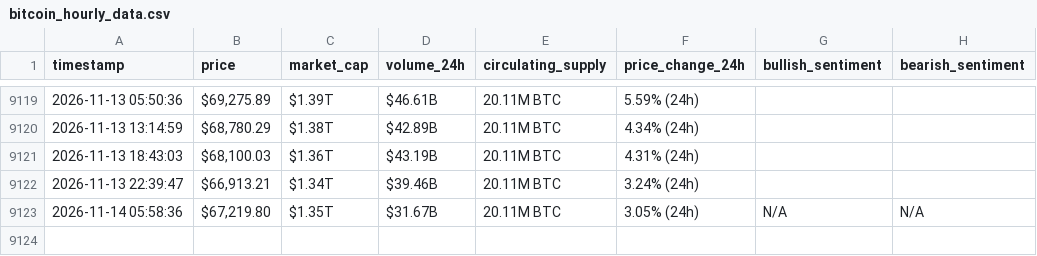
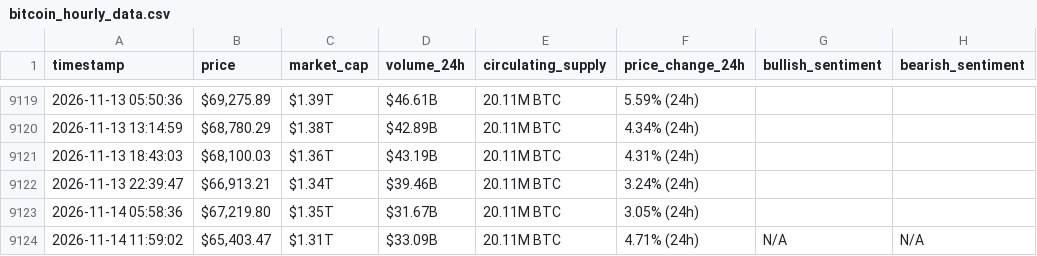
Before and after one commit to Baraa-Baba/bitcon-scrapper, a CSV file: bitcoin_hourly_data.csv, drawn as a sheet; only a part is shown, gaps mark what is left out.

```diff
--- a/bitcoin_hourly_data.csv
+++ b/bitcoin_hourly_data.csv
@@ -9122,2 +9122,3 @@ timestamp,price,market_cap,volume_24h,circulating_supply,price_change_24h,bullis
 2026-11-13 22:39:47,"$66,913.21",$1.34T,$39.46B,20.11M BTC,3.24% (24h),,
-2026-11-14 05:58:36,"$67,219.80",$1.35T,$31.67B,20.11M BTC,3.05% (24h),N/A,N/A
+2026-11-14 05:58:36,"$67,219.80",$1.35T,$31.67B,20.11M BTC,3.05% (24h),,
+2026-11-14 11:59:02,"$65,403.47",$1.31T,$33.09B,20.11M BTC,4.71% (24h),N/A,N/A
```
